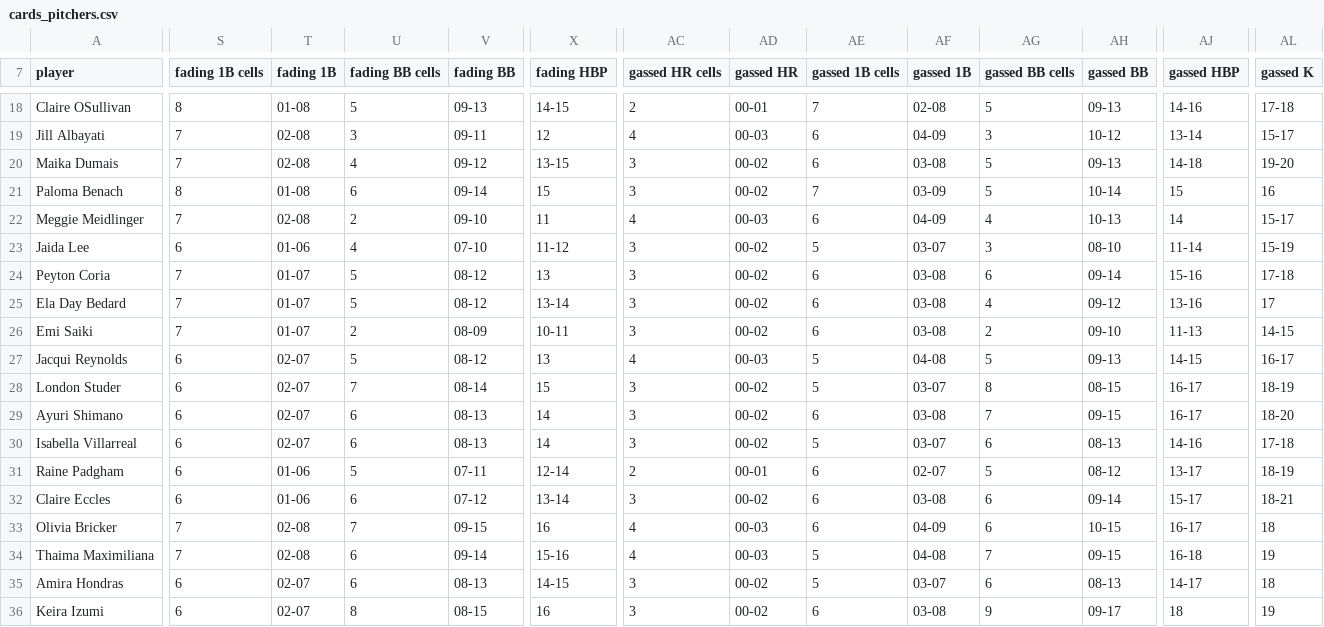
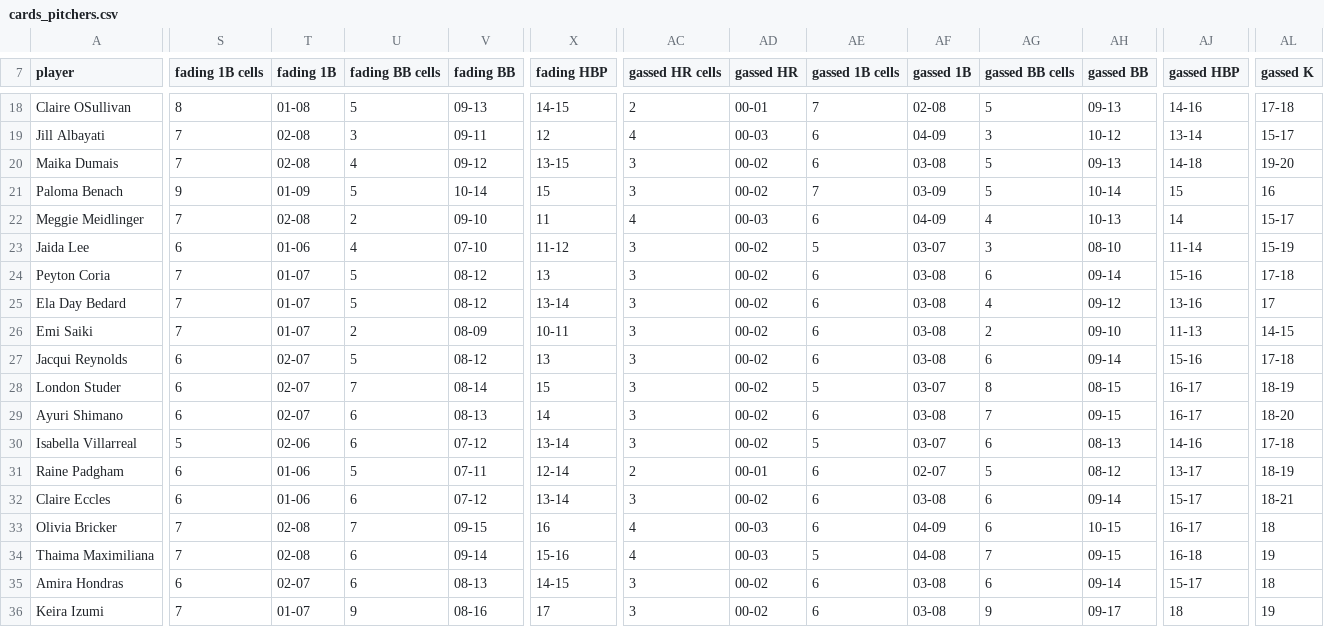
Before and after one commit to jgf1123/wpbl, a CSV file: data/dice/cards_pitchers.csv, drawn as a sheet; only a part is shown, gaps mark what is left out; the diff covers the shown part only; the diff names each change by its address in the sheet, - before the commit and + after, or states it on an @@ line.

```diff
--- a/data/dice/cards_pitchers.csv
+++ b/data/dice/cards_pitchers.csv
-S21 (fading 1B cells): 8
+S21 (fading 1B cells): 9
-T21 (fading 1B): 01-08
+T21 (fading 1B): 01-09
-U21 (fading BB cells): 6
+U21 (fading BB cells): 5
-V21 (fading BB): 09-14
+V21 (fading BB): 10-14
-AC27 (gassed HR cells): 4
+AC27 (gassed HR cells): 3
-AD27 (gassed HR): 00-03
+AD27 (gassed HR): 00-02
-AE27 (gassed 1B cells): 5
+AE27 (gassed 1B cells): 6
-AF27 (gassed 1B): 04-08
+AF27 (gassed 1B): 03-08
-AG27 (gassed BB cells): 5
+AG27 (gassed BB cells): 6
-AH27 (gassed BB): 09-13
+AH27 (gassed BB): 09-14
-AJ27 (gassed HBP): 14-15
+AJ27 (gassed HBP): 15-16
-AL27 (gassed K): 16-17
+AL27 (gassed K): 17-18
-S30 (fading 1B cells): 6
+S30 (fading 1B cells): 5
-T30 (fading 1B): 02-07
+T30 (fading 1B): 02-06
-V30 (fading BB): 08-13
+V30 (fading BB): 07-12
-X30 (fading HBP): 14
+X30 (fading HBP): 13-14
-AE35 (gassed 1B cells): 5
+AE35 (gassed 1B cells): 6
-AF35 (gassed 1B): 03-07
+AF35 (gassed 1B): 03-08
-AH35 (gassed BB): 08-13
+AH35 (gassed BB): 09-14
-AJ35 (gassed HBP): 14-17
+AJ35 (gassed HBP): 15-17
-S36 (fading 1B cells): 6
+S36 (fading 1B cells): 7
-T36 (fading 1B): 02-07
+T36 (fading 1B): 01-07
-U36 (fading BB cells): 8
+U36 (fading BB cells): 9
-V36 (fading BB): 08-15
+V36 (fading BB): 08-16
-X36 (fading HBP): 16
+X36 (fading HBP): 17
```
Also changed, not shown: 42 edited cells elsewhere in this file, data/dice/cards_batters.csv, data/dice/cards_league.csv, 29 other files.
